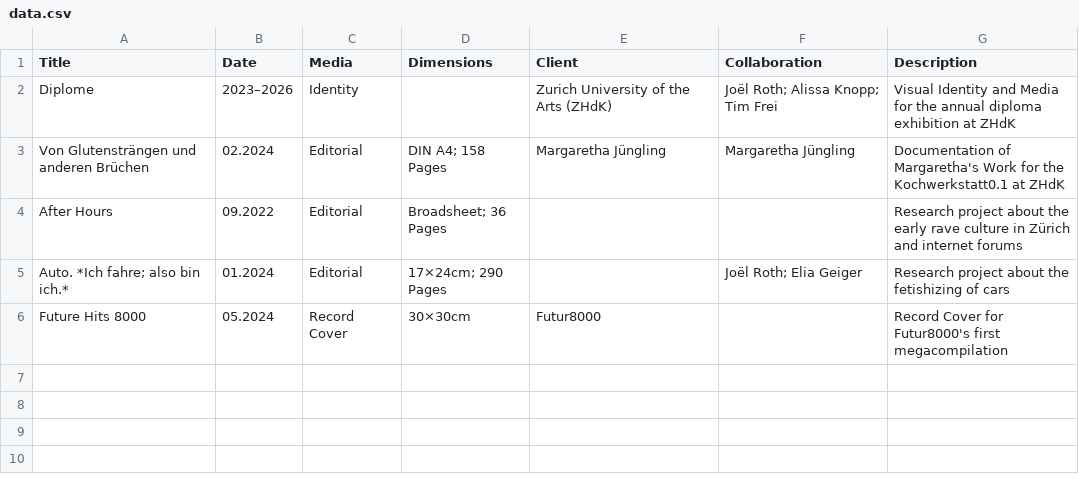
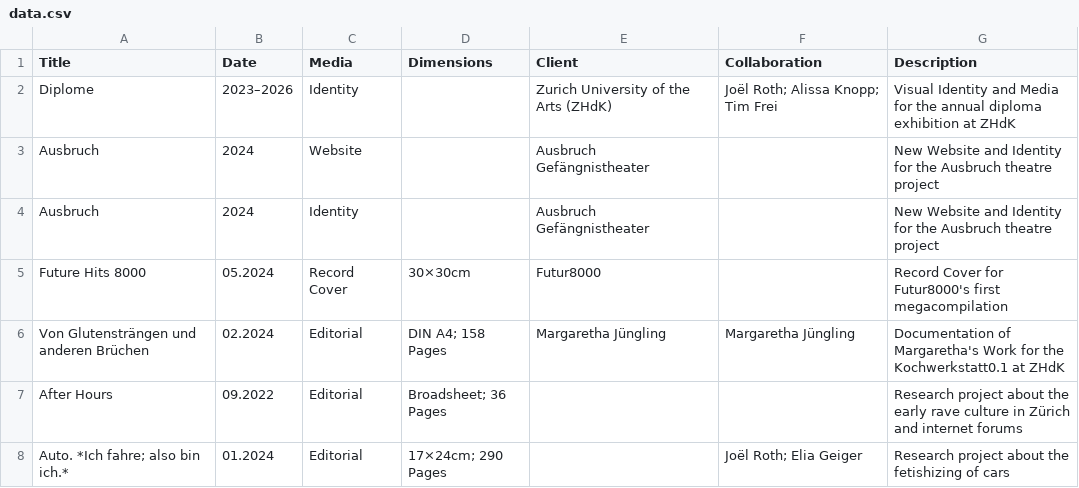
Before and after one commit to teskgro/portfolio, a CSV file: data.csv, drawn as a sheet.

Commit message:
Update data.csv

```diff
--- a/data.csv
+++ b/data.csv
@@ -2,2 +2,5 @@ Title, Date, Media, Dimensions, Client, Collaboration, Description
 Diplome, 2023–2026, Identity, , Zurich University of the Arts (ZHdK), Joël Roth; Alissa Knopp; Tim Frei, Visual Identity and Media for the annual diploma exhibition at ZHdK
+Ausbruch, 2024, Website, , Ausbruch Gefängnistheater, , New Website and Identity for the Ausbruch theatre project
+Ausbruch, 2024, Identity, , Ausbruch Gefängnistheater, , New Website and Identity for the Ausbruch theatre project
+Future Hits 8000, 05.2024, Record Cover, 30×30cm, Futur8000, , Record Cover for Futur8000's first megacompilation
 Von Glutensträngen und anderen Brüchen, 02.2024, Editorial, DIN A4; 158 Pages, Margaretha Jüngling, Margaretha Jüngling, Documentation of Margaretha's Work for the Kochwerkstatt0.1 at ZHdK
@@ -5,2 +8 @@ After Hours, 09.2022, Editorial, Broadsheet; 36 Pages, , , Research project abou
 Auto. *Ich fahre; also bin ich.*, 01.2024, Editorial, 17×24cm; 290 Pages, , Joël Roth; Elia Geiger, Research project about the fetishizing of cars
-Future Hits 8000, 05.2024, Record Cover, 30×30cm, Futur8000, , Record Cover for Futur8000's first megacompilation
```
